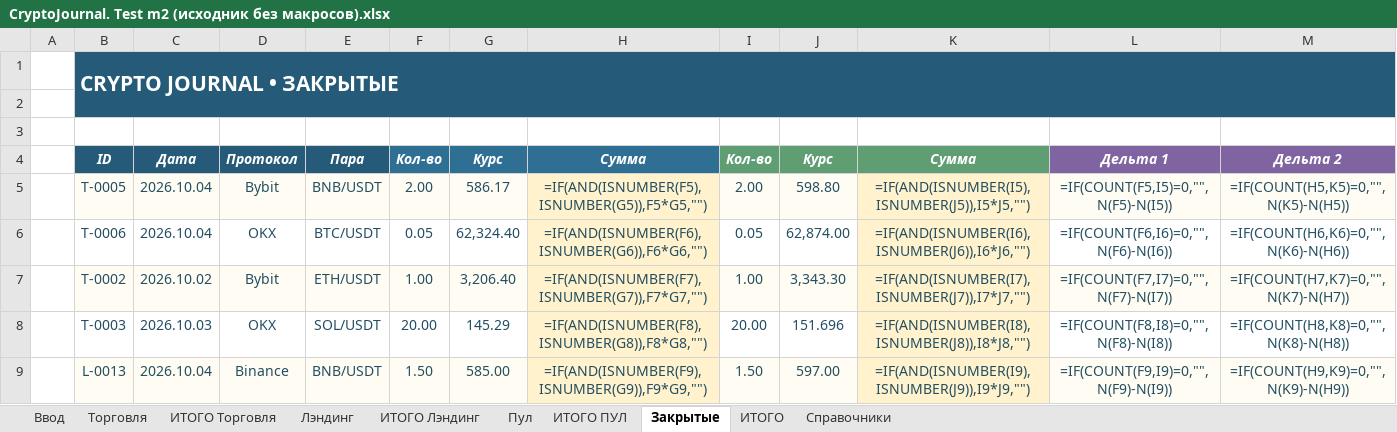
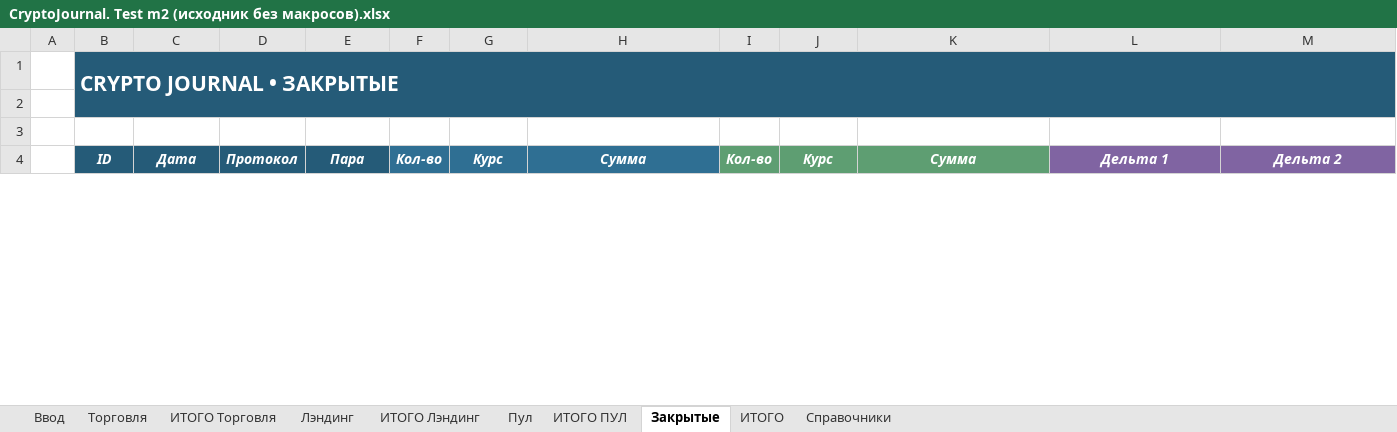
Before and after one commit to olegsh247-stack/CRYPTO-JOURNAL, an Excel workbook: archive/CryptoJournal. Test m2 (исходник без макросов).xlsx, sheet Закрытые, drawn as a sheet; only a part is shown; values as stored, in another font and other column widths than the file's, no borders; formulas without a stored value are shown as written; conditional formats not drawn; removed rows and columns are numbered as before the commit, all else as after; rows hold the shown columns only; the diff covers the shown part only; the diff names each change by its address in the sheet, - before the commit and + after, or states it on an @@ line.

```diff
--- a/archive/CryptoJournal. Test m2 (исходник без макросов).xlsx (sheet Закрытые)
+++ b/archive/CryptoJournal. Test m2 (исходник без макросов).xlsx (sheet Закрытые)
-row 5:  | T-0005 | 2026.10.04 | Bybit | BNB/USDT | 2.00 | 586.17 | =IF(AND(ISNUMBER(F5),ISNUMBER(G5)),F5*G5,"") | 2.00 | 598.80 | =IF(AND(ISNUMBER(I5),ISNUMBER(J5)),I5*J5,"") | =IF(COUNT(F5,I5)=0,"",N(F5)-N(I5)) | =IF(COUNT(H5,K5)=0,"",N(K5)-N(H5))
-row 6:  | T-0006 | 2026.10.04 | OKX | BTC/USDT | 0.05 | 62,324.40 | =IF(AND(ISNUMBER(F6),ISNUMBER(G6)),F6*G6,"") | 0.05 | 62,874.00 | =IF(AND(ISNUMBER(I6),ISNUMBER(J6)),I6*J6,"") | =IF(COUNT(F6,I6)=0,"",N(F6)-N(I6)) | =IF(COUNT(H6,K6)=0,"",N(K6)-N(H6))
-row 7:  | T-0002 | 2026.10.02 | Bybit | ETH/USDT | 1.00 | 3,206.40 | =IF(AND(ISNUMBER(F7),ISNUMBER(G7)),F7*G7,"") | 1.00 | 3,343.30 | =IF(AND(ISNUMBER(I7),ISNUMBER(J7)),I7*J7,"") | =IF(COUNT(F7,I7)=0,"",N(F7)-N(I7)) | =IF(COUNT(H7,K7)=0,"",N(K7)-N(H7))
-row 8:  | T-0003 | 2026.10.03 | OKX | SOL/USDT | 20.00 | 145.29 | =IF(AND(ISNUMBER(F8),ISNUMBER(G8)),F8*G8,"") | 20.00 | 151.696 | =IF(AND(ISNUMBER(I8),ISNUMBER(J8)),I8*J8,"") | =IF(COUNT(F8,I8)=0,"",N(F8)-N(I8)) | =IF(COUNT(H8,K8)=0,"",N(K8)-N(H8))
-row 9:  | L-0013 | 2026.10.04 | Binance | BNB/USDT | 1.50 | 585.00 | =IF(AND(ISNUMBER(F9),ISNUMBER(G9)),F9*G9,"") | 1.50 | 597.00 | =IF(AND(ISNUMBER(I9),ISNUMBER(J9)),I9*J9,"") | =IF(COUNT(F9,I9)=0,"",N(F9)-N(I9)) | =IF(COUNT(H9,K9)=0,"",N(K9)-N(H9))
```
Also changed, not shown: 31 added rows and 26 removed rows elsewhere in this sheet, sheet Торговля, sheet Лэндинг, sheet Пул, sheet ИТОГО, sheet ИТОГО Торговля, sheet ИТОГО ПУЛ, 3 more sheets, CryptoJournal.xlsm, 3 other files.
